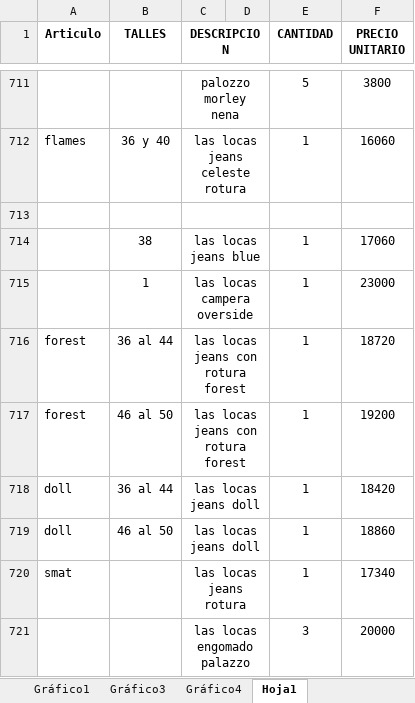
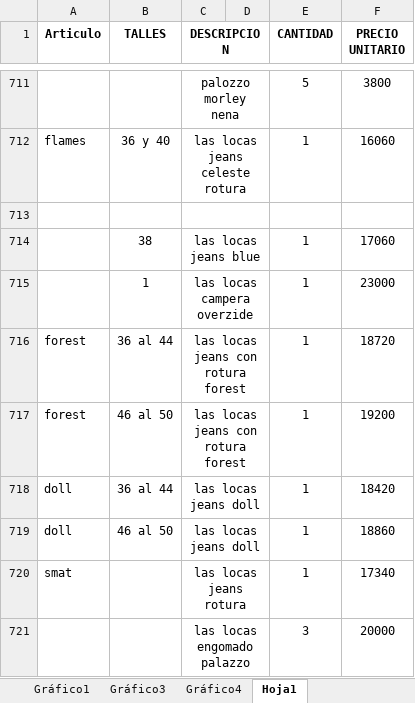
Before and after one commit to jerojimenez17/TiendaLibre, an Excel workbook: tienda-libre-backend/excel-files/tienda-libre.xlsx, sheet Hoja1, drawn as a sheet; only a part is shown, gaps mark what is left out; values as stored, in another font and other column widths than the file's, no borders; the diff names each change by its address in the sheet, - before the commit and + after, or states it on an @@ line.

Commit message:
change list

```diff
--- a/tienda-libre-backend/excel-files/tienda-libre.xlsx (sheet Hoja1)
+++ b/tienda-libre-backend/excel-files/tienda-libre.xlsx (sheet Hoja1)
-C715 (DESCRIPCION): las locas campera overside
+C715 (DESCRIPCION): las locas campera overzide
```
